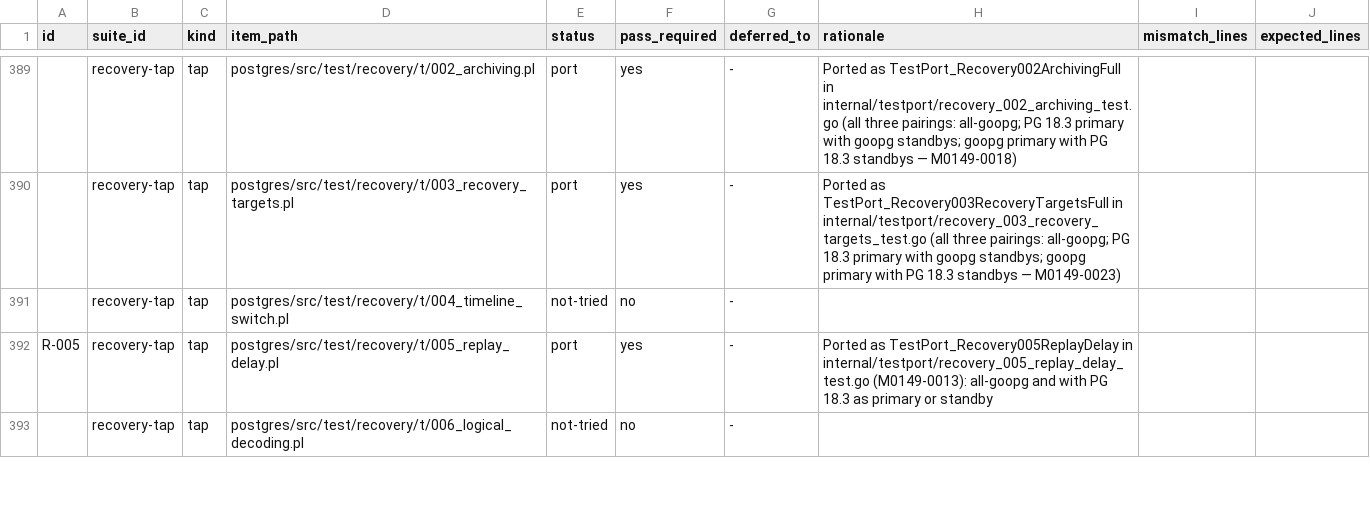
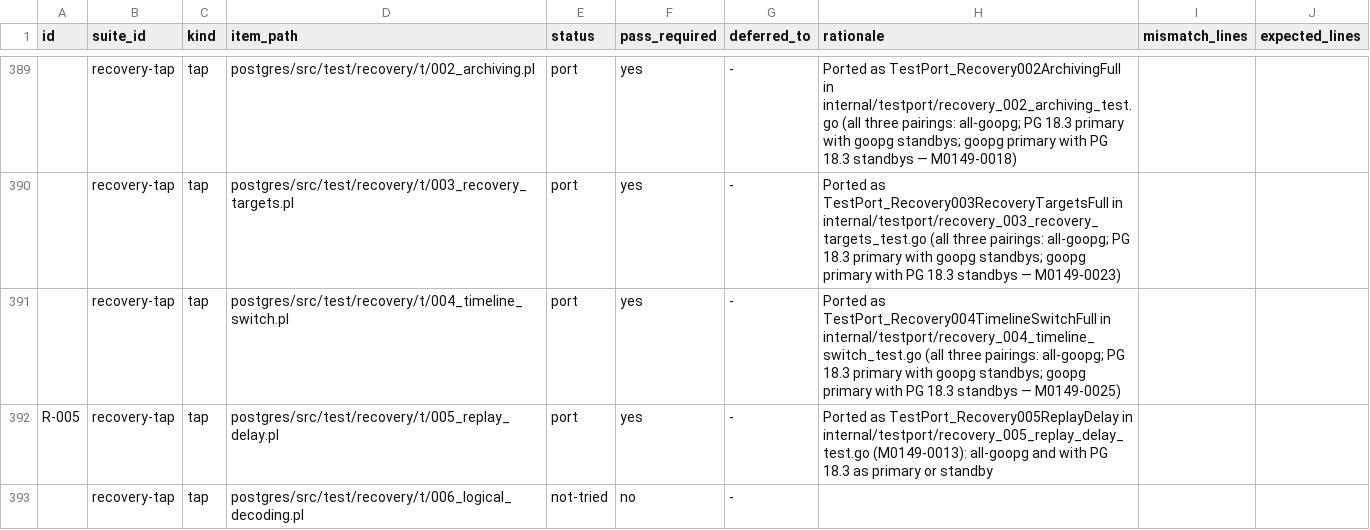
Before and after one commit to ryogrid/goopg, a CSV file: docs/test-port/postgres-oracle-target-inventory.csv, drawn as a sheet; only a part is shown, gaps mark what is left out; the diff names each change by its address in the sheet, - before the commit and + after, or states it on an @@ line.

```diff
--- a/docs/test-port/postgres-oracle-target-inventory.csv
+++ b/docs/test-port/postgres-oracle-target-inventory.csv
-E391 (status): not-tried
+E391 (status): port
-F391 (pass_required): no
+F391 (pass_required): yes
-H391 (rationale): (empty)
+H391 (rationale): Ported as TestPort_Recovery004TimelineSwitchFull in internal/testport/recovery_004_timeline_switch_test.go (all three pairings: all-goopg; PG 18.3 primary with goopg standbys; goopg primary with PG 18.3 standbys — M0149-0025)
```
Also changed, not shown: 4 other files.
